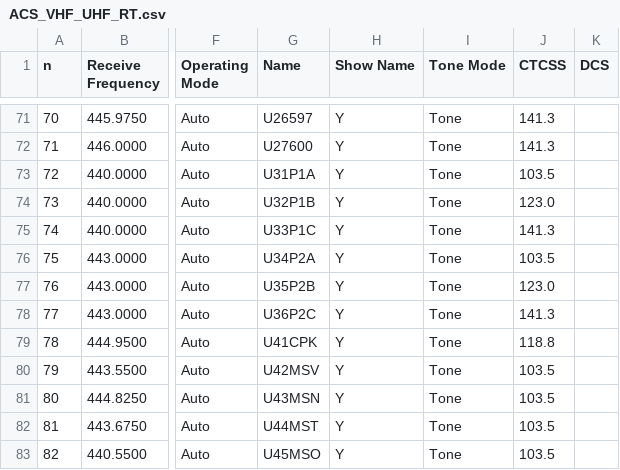
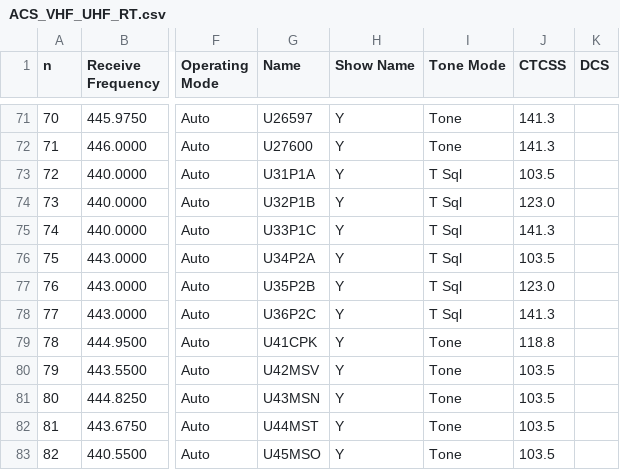
Before and after one commit to efalk/SeattleACS, a CSV file: ACS_VHF_UHF_RT.csv, drawn as a sheet; only a part is shown, gaps mark what is left out; the diff names each change by its address in the sheet, - before the commit and + after, or states it on an @@ line.

Commit message:
New code plugs based on W7ACS_ICS-217A_20250922_FINAL
Fixed entries for which Rx tone was specified as "TSQ"

```diff
--- a/ACS_VHF_UHF_RT.csv
+++ b/ACS_VHF_UHF_RT.csv
-I73:I78 (Tone Mode): Tone
+I73:I78 (Tone Mode): T Sql
```
Also changed, not shown: ACS_HUB_RT.csv, ACS_VHF_UHF_chirp.csv, 1 other file.
